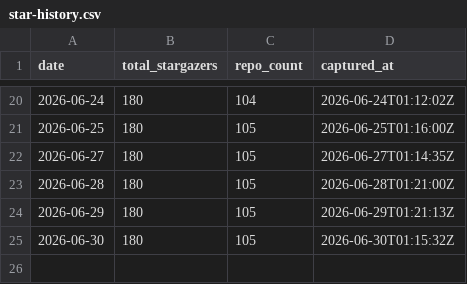
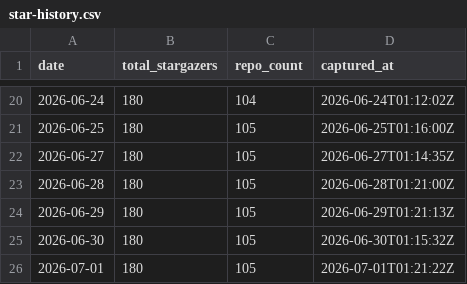
Before and after one commit to pRizz/github-stats, a CSV file: generated/star-history.csv, drawn as a sheet; only a part is shown, gaps mark what is left out; the diff names each change by its address in the sheet, - before the commit and + after, or states it on an @@ line.

```diff
--- a/generated/star-history.csv
+++ b/generated/star-history.csv
+row 26: 2026-07-01 | 180 | 105 | 2026-07-01T01:21:22Z
```
Also changed, not shown: 12 other files.
